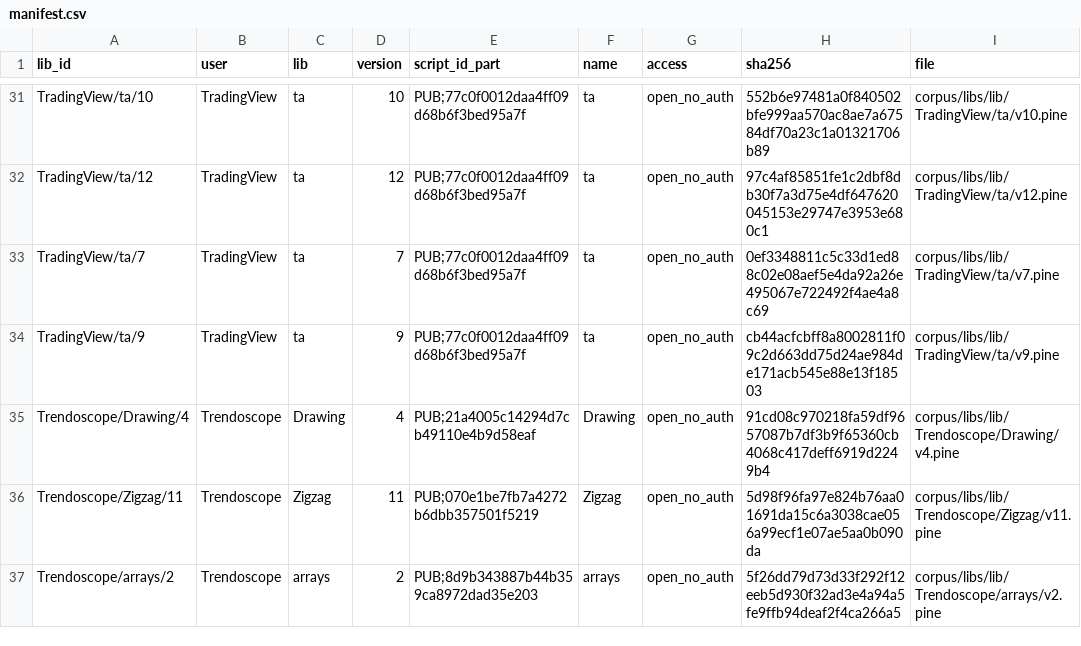
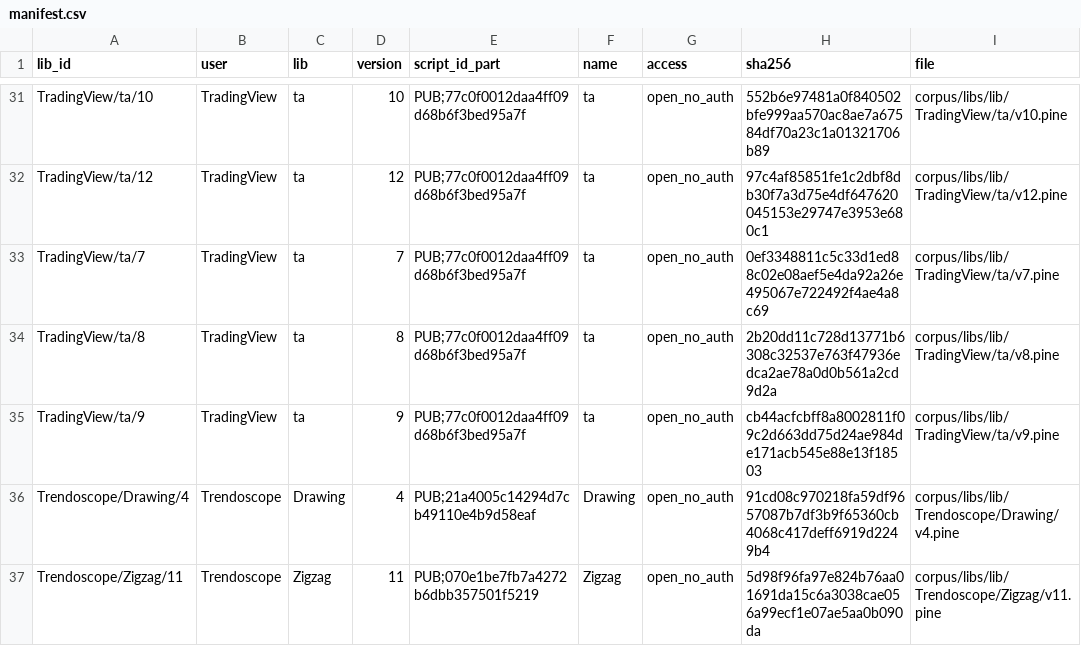
Before and after one commit to PyneSys/pyne-in-the-wild, a CSV file: corpus/libs/manifest.csv, drawn as a sheet; only a part is shown, gaps mark what is left out; the shorter side is filled out with more unchanged rows; the diff names each change by its address in the sheet, - before the commit and + after, or states it on an @@ line.

```diff
--- a/corpus/libs/manifest.csv
+++ b/corpus/libs/manifest.csv
+row 34: TradingView/ta/8 | TradingView | ta | 8 | PUB;77c0f0012daa4ff09d68b6f3bed95a7f | ta | open_no_auth | 2b20dd11c728d13771b6308c32537e763f47936edca2ae78a0d0b561a2cd9d2a | corpus/libs/lib/TradingView/ta/v8.pine
```
Also changed, not shown: corpus/manifest.csv, results/results.csv, 25 other files.
